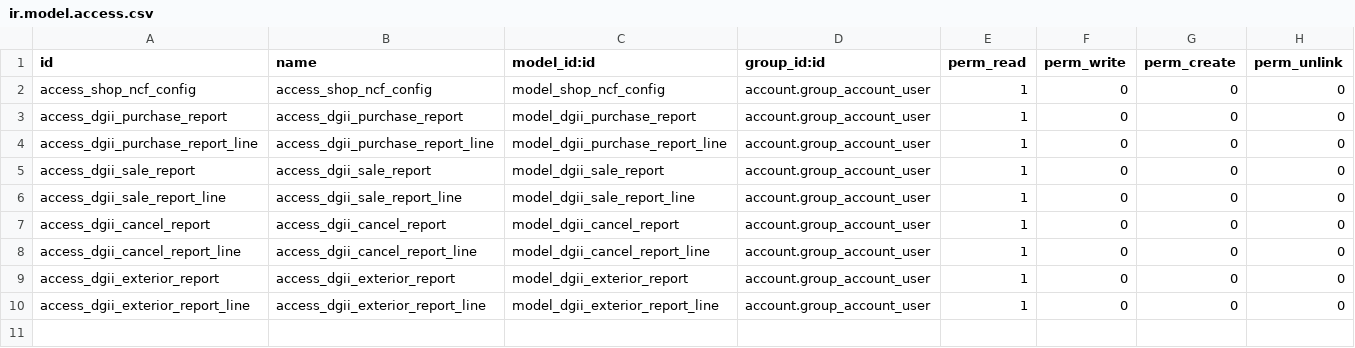
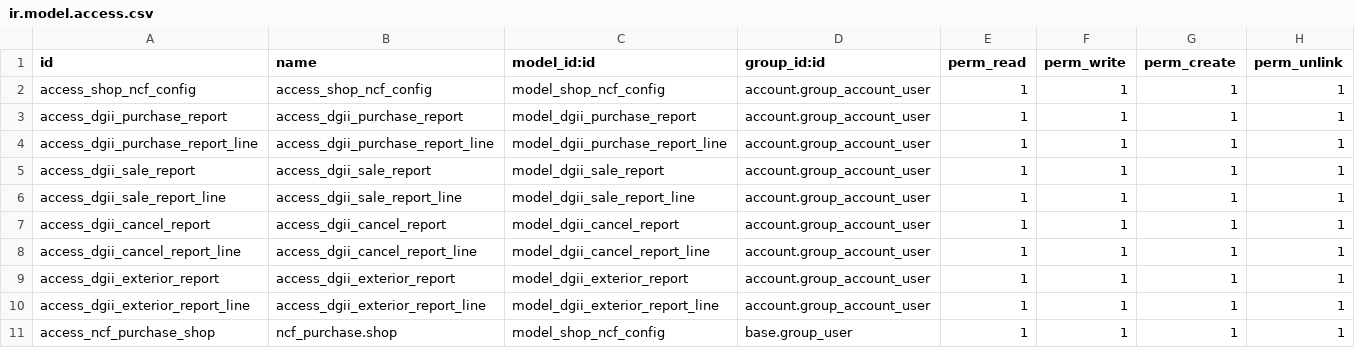
Before and after one commit to eneldoserrata/marcos_addons, a CSV file: ncf_manager/security/ir.model.access.csv, drawn as a sheet.

```diff
--- a/ncf_manager/security/ir.model.access.csv
+++ b/ncf_manager/security/ir.model.access.csv
@@ -1,10 +1,11 @@
 id,name,model_id:id,group_id:id,perm_read,perm_write,perm_create,perm_unlink
-access_shop_ncf_config,access_shop_ncf_config,model_shop_ncf_config,account.group_account_user,1,0,0,0
-access_dgii_purchase_report,access_dgii_purchase_report,model_dgii_purchase_report,account.group_account_user,1,0,0,0
-access_dgii_purchase_report_line,access_dgii_purchase_report_line,model_dgii_purchase_report_line,account.group_account_user,1,0,0,0
-access_dgii_sale_report,access_dgii_sale_report,model_dgii_sale_report,account.group_account_user,1,0,0,0
-access_dgii_sale_report_line,access_dgii_sale_report_line,model_dgii_sale_report_line,account.group_account_user,1,0,0,0
-access_dgii_cancel_report,access_dgii_cancel_report,model_dgii_cancel_report,account.group_account_user,1,0,0,0
-access_dgii_cancel_report_line,access_dgii_cancel_report_line,model_dgii_cancel_report_line,account.group_account_user,1,0,0,0
-access_dgii_exterior_report,access_dgii_exterior_report,model_dgii_exterior_report,account.group_account_user,1,0,0,0
-access_dgii_exterior_report_line,access_dgii_exterior_report_line,model_dgii_exterior_report_line,account.group_account_user,1,0,0,0
+access_shop_ncf_config,access_shop_ncf_config,model_shop_ncf_config,account.group_account_user,1,1,1,1
+access_dgii_purchase_report,access_dgii_purchase_report,model_dgii_purchase_report,account.group_account_user,1,1,1,1
+access_dgii_purchase_report_line,access_dgii_purchase_report_line,model_dgii_purchase_report_line,account.group_account_user,1,1,1,1
+access_dgii_sale_report,access_dgii_sale_report,model_dgii_sale_report,account.group_account_user,1,1,1,1
+access_dgii_sale_report_line,access_dgii_sale_report_line,model_dgii_sale_report_line,account.group_account_user,1,1,1,1
+access_dgii_cancel_report,access_dgii_cancel_report,model_dgii_cancel_report,account.group_account_user,1,1,1,1
+access_dgii_cancel_report_line,access_dgii_cancel_report_line,model_dgii_cancel_report_line,account.group_account_user,1,1,1,1
+access_dgii_exterior_report,access_dgii_exterior_report,model_dgii_exterior_report,account.group_account_user,1,1,1,1
+access_dgii_exterior_report_line,access_dgii_exterior_report_line,model_dgii_exterior_report_line,account.group_account_user,1,1,1,1
+access_ncf_purchase_shop,ncf_purchase.shop,model_shop_ncf_config,base.group_user,1,1,1,1
```
Also changed, not shown: 12 other files.
